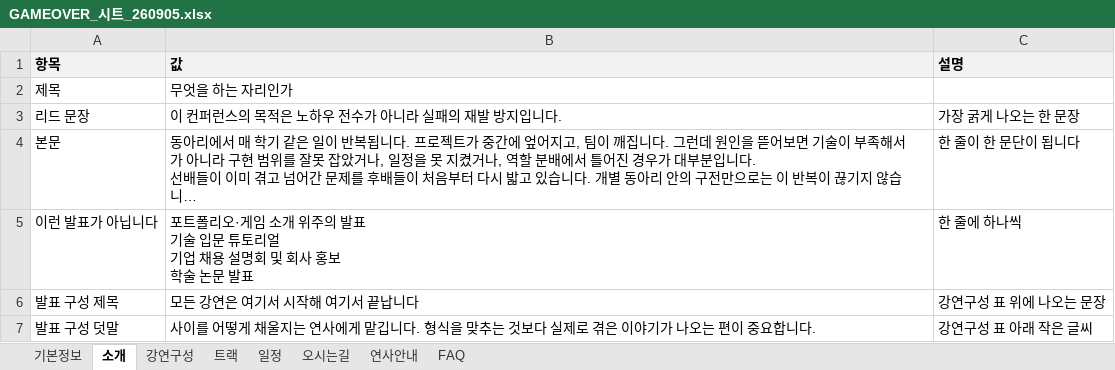
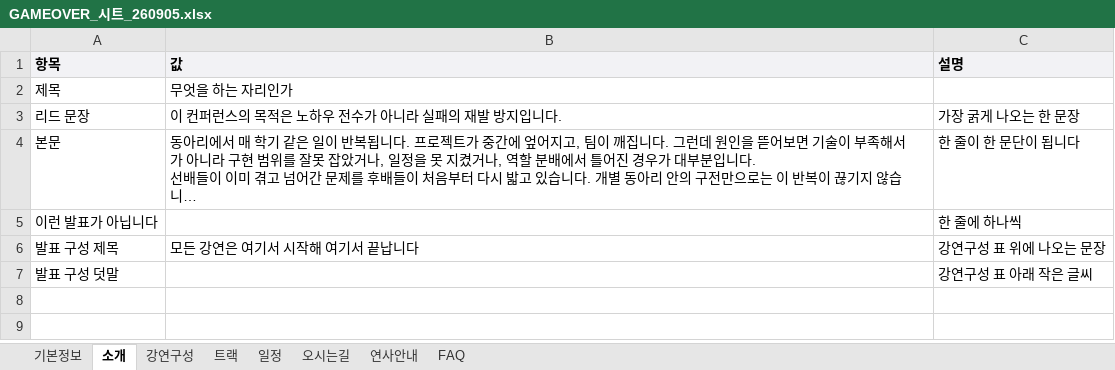
Before and after one commit to Game-Dev-Conference-CONTINUE/CONTINUE-_Homepage, an Excel workbook: sheet-template/GAMEOVER_시트_260905.xlsx, sheet 소개, drawn as a sheet; long unchanged cells end in …; values as stored, in another font and other column widths than the file's, no borders; ↵ is a line break in a cell; the diff names each change by its address in the sheet, - before the commit and + after, or states it on an @@ line.

```diff
--- a/sheet-template/GAMEOVER_시트_260905.xlsx (sheet 소개)
+++ b/sheet-template/GAMEOVER_시트_260905.xlsx (sheet 소개)
-B5 (값): 포트폴리오·게임 소개 위주의 발표 ↵ 기술 입문 튜토리얼 ↵ 기업 채용 설명회 및 회사 홍보 ↵ 학술 논문 발표
+B5 (값): (empty)
-B7 (값): 사이를 어떻게 채울지는 연사에게 맡깁니다. 형식을 맞추는 것보다 실제로 겪은 이야기가 나오는 편이 중요합니다.
+B7 (값): (empty)
```
Also changed, not shown: sheet 기본정보, 3 other files.
